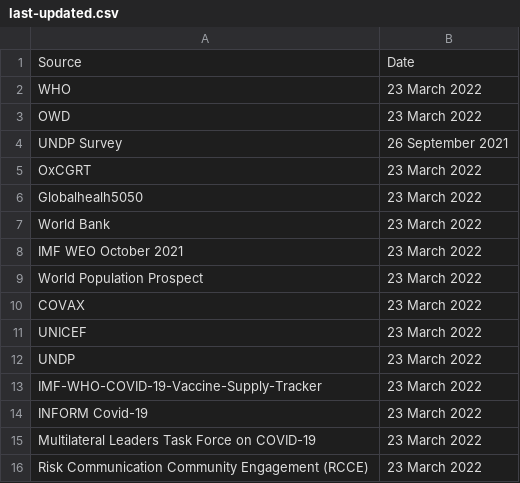
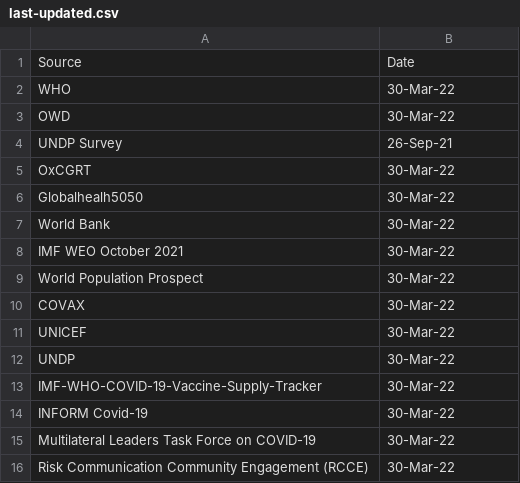
Before and after one commit to UNDP-Data/Vaccine-Equity-Dashboard-Indicator-Metadata, a CSV file: last-updated.csv, drawn as a sheet.

Commit message:
Update last-updated.csv

```diff
--- a/last-updated.csv
+++ b/last-updated.csv
@@ -1,16 +1,16 @@
 Source,Date
-WHO,23 March 2022
-OWD,23 March 2022
-UNDP Survey,26 September 2021
-OxCGRT,23 March 2022
-Globalhealh5050,23 March 2022
-World Bank,23 March 2022
-IMF WEO October 2021,23 March 2022
-World Population Prospect,23 March 2022
-COVAX,23 March 2022
-UNICEF,23 March 2022
-UNDP,23 March 2022
-IMF-WHO-COVID-19-Vaccine-Supply-Tracker,23 March 2022
-INFORM Covid-19,23 March 2022
-Multilateral Leaders Task Force on COVID-19,23 March 2022
-Risk Communication Community Engagement (RCCE),23 March 2022
+WHO,30-Mar-22
+OWD,30-Mar-22
+UNDP Survey,26-Sep-21
+OxCGRT,30-Mar-22
+Globalhealh5050,30-Mar-22
+World Bank,30-Mar-22
+IMF WEO October 2021,30-Mar-22
+World Population Prospect,30-Mar-22
+COVAX,30-Mar-22
+UNICEF,30-Mar-22
+UNDP,30-Mar-22
+IMF-WHO-COVID-19-Vaccine-Supply-Tracker,30-Mar-22
+INFORM Covid-19,30-Mar-22
+Multilateral Leaders Task Force on COVID-19,30-Mar-22
+Risk Communication Community Engagement (RCCE),30-Mar-22
```
